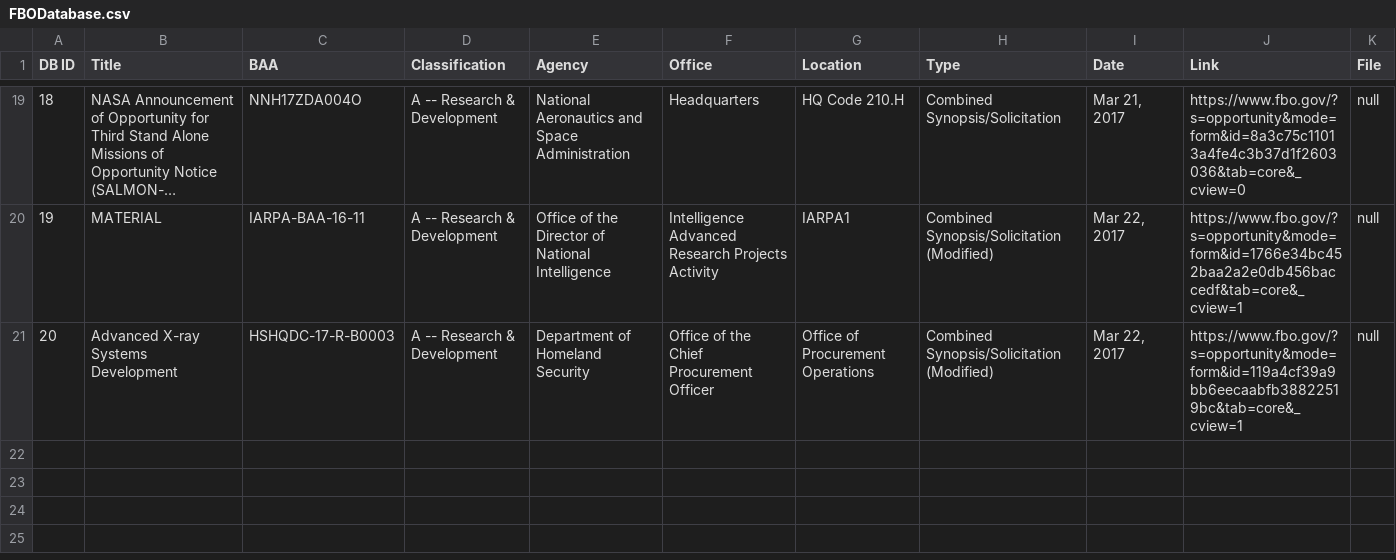
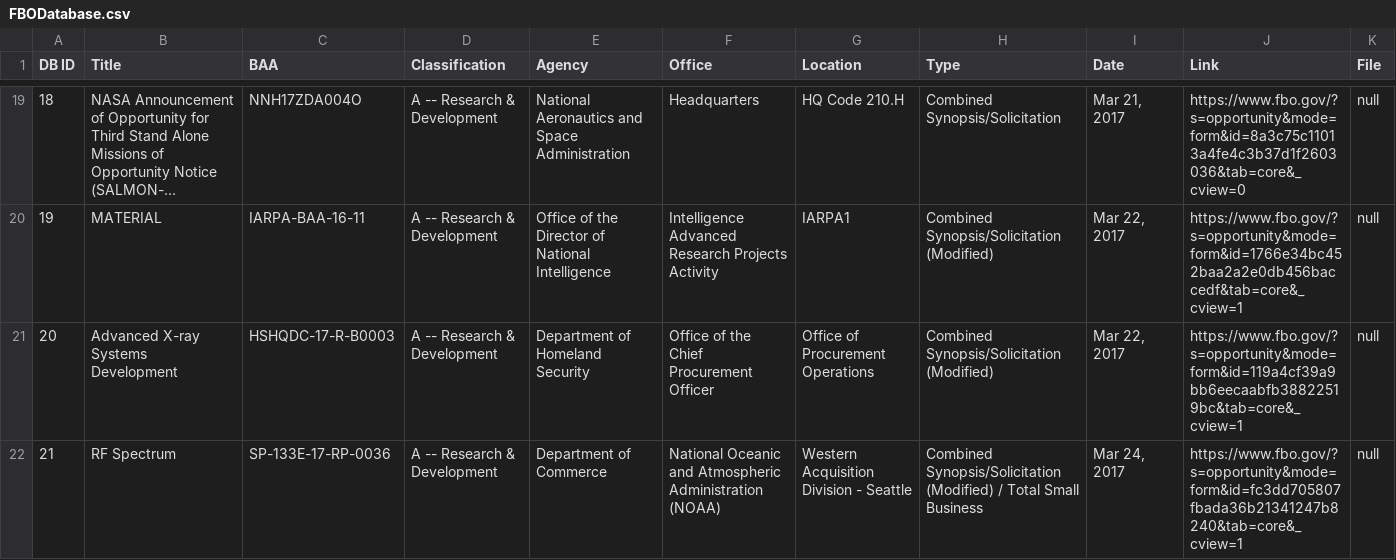
Before and after one commit to scottshotgg/fbo-mailer-bot, a CSV file: FBODatabase.csv, drawn as a sheet; only a part is shown, gaps mark what is left out; long unchanged cells end in …; the diff names each change by its address in the sheet, - before the commit and + after, or states it on an @@ line.

```diff
--- a/FBODatabase.csv
+++ b/FBODatabase.csv
+row 22: 21 | RF Spectrum | SP-133E-17-RP-0036 | A -- Research & Development | Department of Commerce | National Oceanic and Atmospheric Administration (NOAA) | Western Acquisition Division - Seattle | Combined Synopsis/Solicitation (Modified) / Total Small Business | Mar 24, 2017 | https://www.fbo.gov/?s=opportunity&mode=form&id=fc3dd705807fbada36b21341247b8240&tab=core&_cview=1 | null
```
Also changed, not shown: 5 other files.
